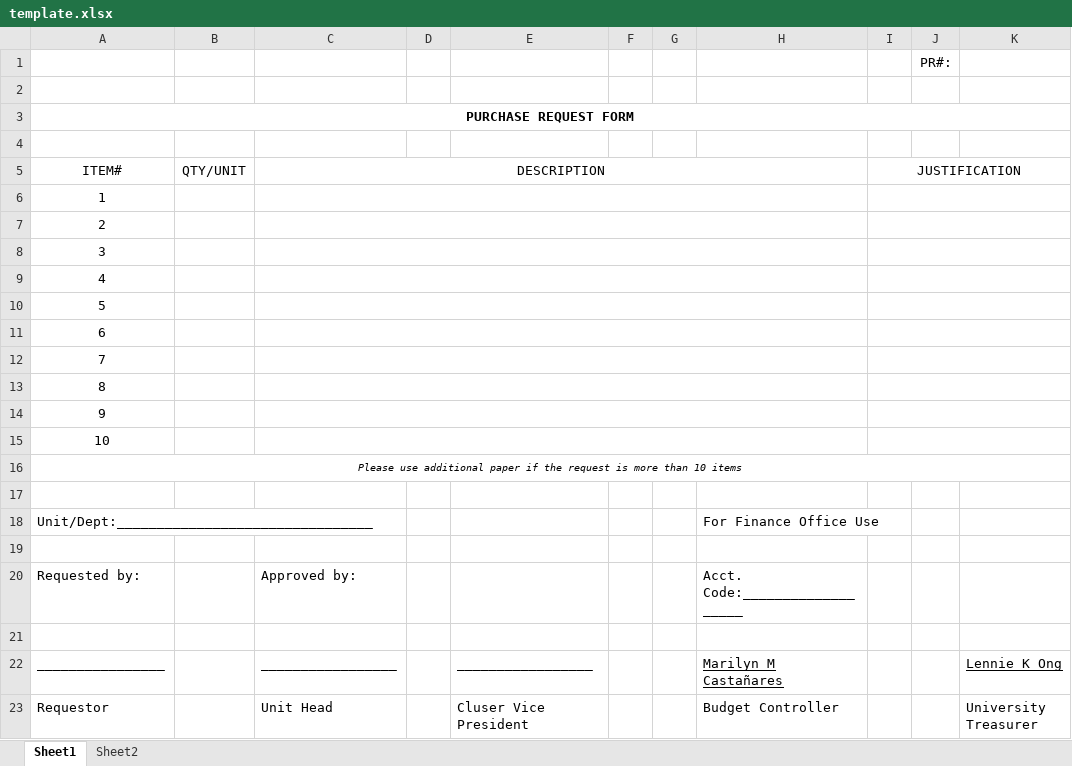
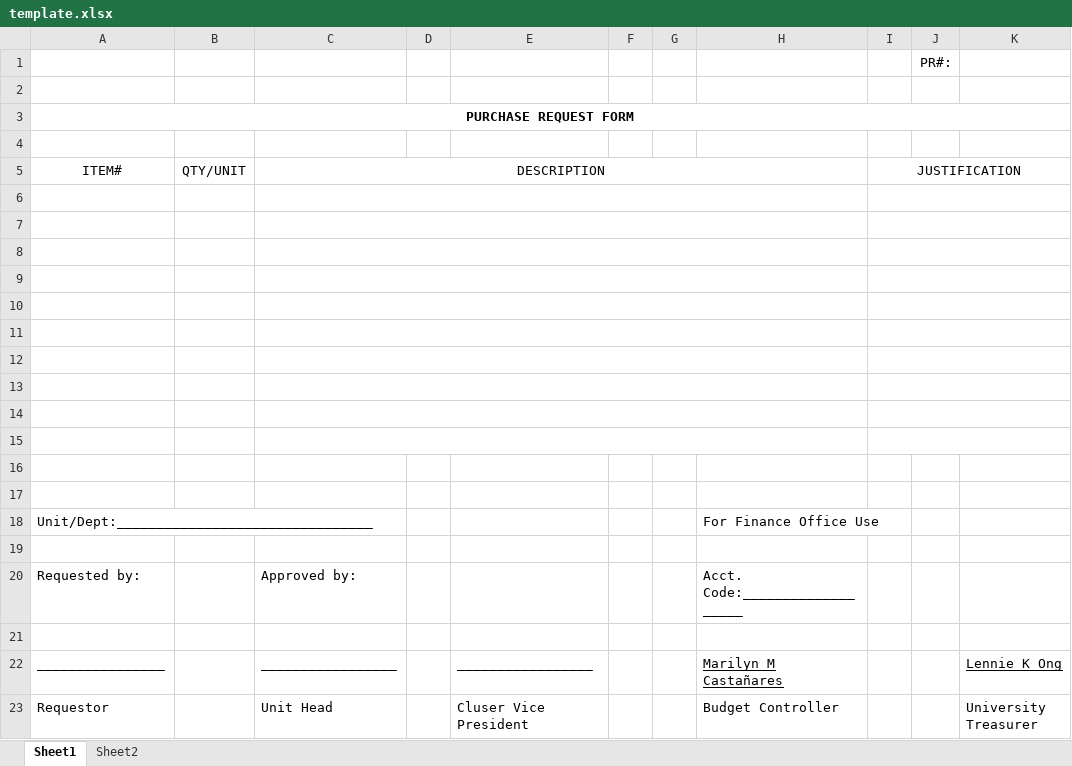
Before and after one commit to VinniAgawinUba/CPU, an Excel workbook: admin/template.xlsx, sheet Sheet1, drawn as a sheet; only a part is shown; values as stored, in another font and other column widths than the file's, no borders; charts and pictures not drawn; the diff covers the shown part only; the diff names each change by its address in the sheet, - before the commit and + after, or states it on an @@ line.

```diff
--- a/admin/template.xlsx (sheet Sheet1)
+++ b/admin/template.xlsx (sheet Sheet1)
-A6 (ITEM#): 1
+A6 (ITEM#): (empty)
-A7 (ITEM#): 2
+A7 (ITEM#): (empty)
-A8 (ITEM#): 3
+A8 (ITEM#): (empty)
-A9 (ITEM#): 4
+A9 (ITEM#): (empty)
-A10 (ITEM#): 5
+A10 (ITEM#): (empty)
-A11 (ITEM#): 6
+A11 (ITEM#): (empty)
-A12 (ITEM#): 7
+A12 (ITEM#): (empty)
-A13 (ITEM#): 8
+A13 (ITEM#): (empty)
-A14 (ITEM#): 9
+A14 (ITEM#): (empty)
-A15 (ITEM#): 10
+A15 (ITEM#): (empty)
-A16 (ITEM#): Please use additional paper if the request is more than 10 items
+A16 (ITEM#): (empty)
-A16:K16 merged
```
Also changed, not shown: 30 removed rows and 1 edited cell elsewhere in this sheet, charts or pictures, admin/output.xlsx, 6 other files.
